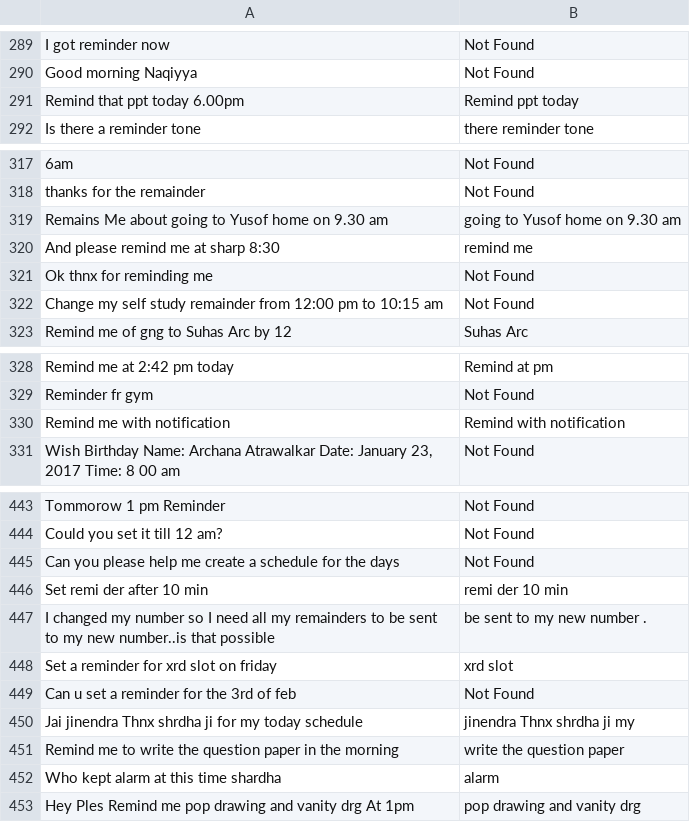
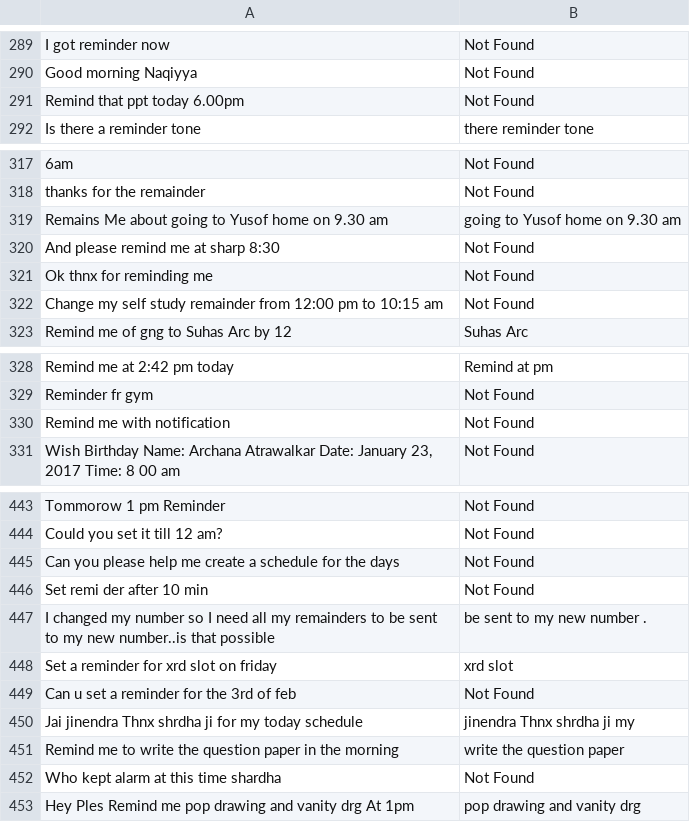
Before and after one commit to ruchir594/ah17, a TSV file: eval_predict_ens.tsv, drawn as a sheet; only a part is shown, gaps mark what is left out; the diff covers the shown part only.

```diff
--- a/eval_predict_ens.tsv
+++ b/eval_predict_ens.tsv
@@ -290,3 +290,3 @@ I got reminder now	Not Found
 Good morning Naqiyya	Not Found
-Remind that ppt today 6.00pm	Remind ppt today
+Remind that ppt today 6.00pm	Not Found
 Is there a reminder tone	there reminder tone
@@ -319,3 +319,3 @@ thanks for the remainder	Not Found
 Remains Me about going to Yusof home on 9.30 am	going to Yusof home on 9.30 am
-And please remind me at sharp 8:30	remind me
+And please remind me at sharp 8:30	Not Found
 Ok thnx for reminding me	Not Found
@@ -329,3 +329,3 @@ Remind me at 2:42 pm today	Remind at pm
 Reminder fr gym	Not Found
-Remind me with notification	Remind with notification
+Remind me with notification	Not Found
 Wish Birthday Name: Archana Atrawalkar Date: January 23, 2017 Time: 8 00 am	Not Found
@@ -445,3 +445,3 @@ Could you set it till 12 am?	Not Found
 Can you please help me create a schedule for the days	Not Found
-Set remi der after 10 min	remi der 10 min
+Set remi der after 10 min	Not Found
 I changed my number so I need all my remainders to be sent to my new number..is that possible	be sent to my new number .
@@ -451,3 +451,3 @@ Jai jinendra Thnx shrdha ji for my today schedule	jinendra Thnx shrdha ji my
 Remind me to write the question paper in the morning	write the question paper
-Who kept alarm at this time shardha	alarm
+Who kept alarm at this time shardha	Not Found
 Hey Ples Remind me pop drawing and vanity drg At 1pm	pop drawing and vanity drg
```
Also changed, not shown: 26 edited cells elsewhere in this file, 5 other files.
